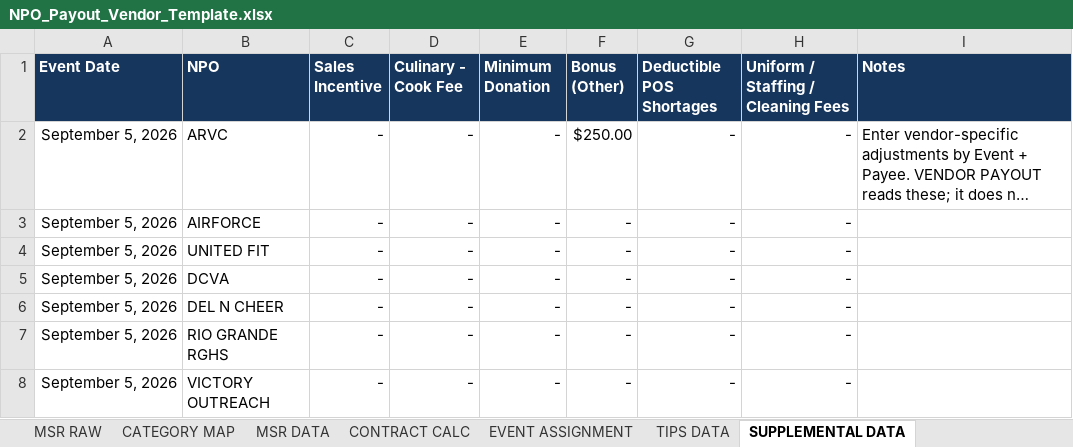
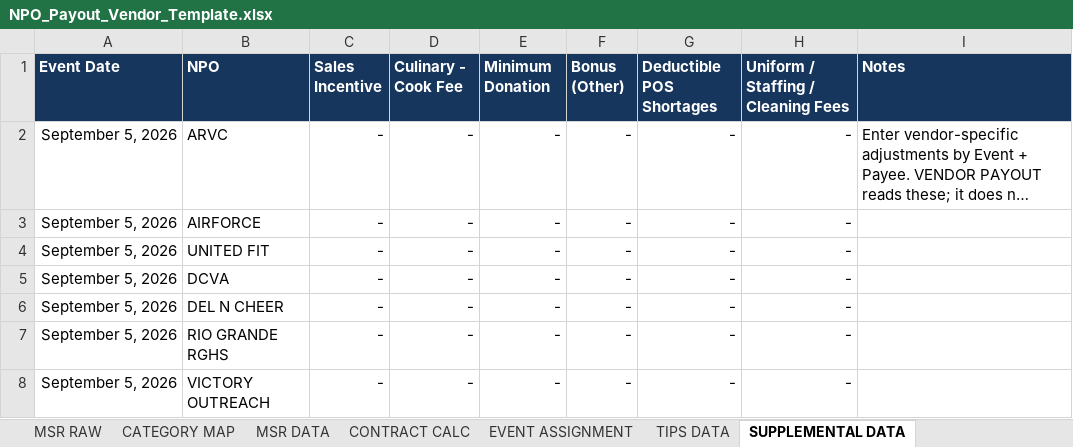
Before and after one commit to unmegonzales/EVG-PLAYGROUND, an Excel workbook: npo-payout/NPO_Payout_Vendor_Template.xlsx, sheet SUPPLEMENTAL DATA, drawn as a sheet; long unchanged cells end in …; values as stored, in another font and other column widths than the file's, no borders; the diff names each change by its address in the sheet, - before the commit and + after, or states it on an @@ line.

```diff
--- a/npo-payout/NPO_Payout_Vendor_Template.xlsx (sheet SUPPLEMENTAL DATA)
+++ b/npo-payout/NPO_Payout_Vendor_Template.xlsx (sheet SUPPLEMENTAL DATA)
-F2 (Bonus (Other)): $250.00
+F2 (Bonus (Other)): -
```
